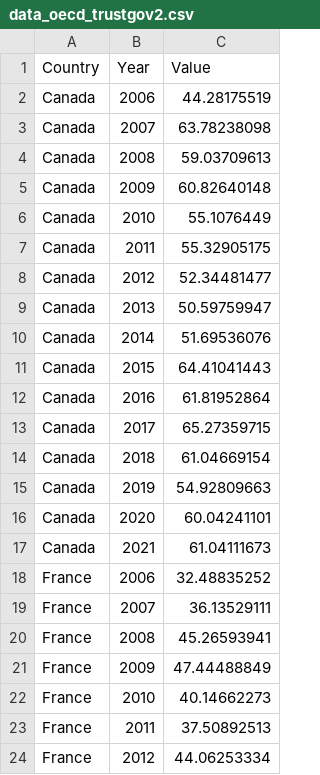
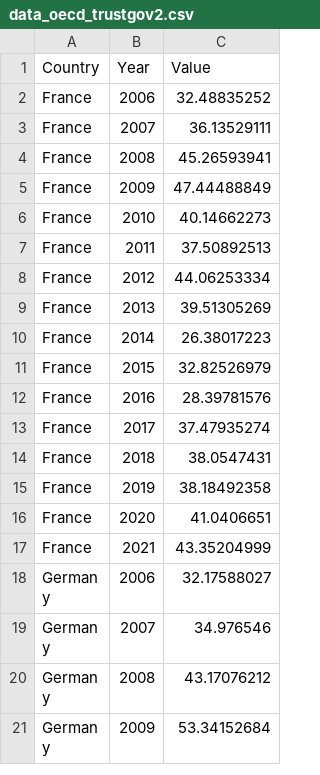
Before and after one commit to hcantekin/hcantekin.github.io, a CSV file: data_oecd_trustgov2.csv, drawn as a sheet; only a part is shown; the shorter side is filled out with more unchanged rows; the diff covers the shown part only.

Commit message:
Update data_oecd_trustgov2.csv

```diff
--- a/data_oecd_trustgov2.csv
+++ b/data_oecd_trustgov2.csv
@@ -1,18 +1,2 @@
 Country,Year,Value
-Canada,2006,44.28175519
-Canada,2007,63.78238098
-Canada,2008,59.03709613
-Canada,2009,60.82640148
-Canada,2010,55.1076449
-Canada,2011,55.32905175
-Canada,2012,52.34481477
-Canada,2013,50.59759947
-Canada,2014,51.69536076
-Canada,2015,64.41041443
-Canada,2016,61.81952864
-Canada,2017,65.27359715
-Canada,2018,61.04669154
-Canada,2019,54.92809663
-Canada,2020,60.04241101
-Canada,2021,61.04111673
 France,2006,32.48835252
```
Also changed, not shown: 31 removed rows elsewhere in this file.
